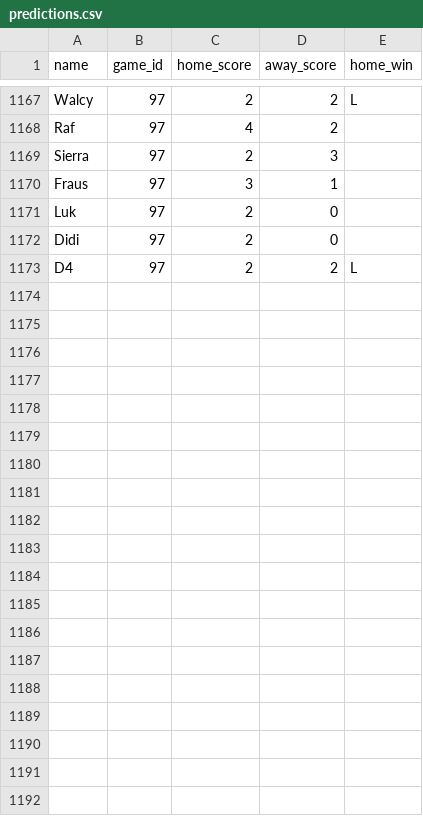
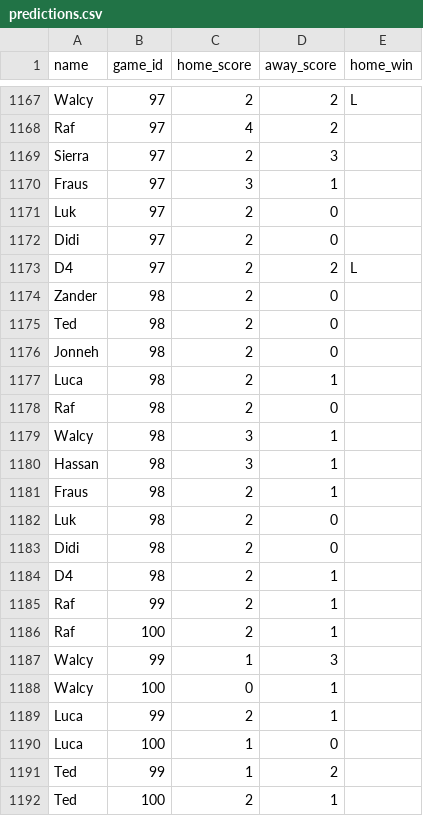
Before and after one commit to dhruv-tailor/worldcup-predictions, a CSV file: src/data/predictions.csv, drawn as a sheet; only a part is shown, gaps mark what is left out; the diff covers the shown part only; the diff names each change by its address in the sheet, - before the commit and + after, or states it on an @@ line.

Commit message:
Record quarterfinal results and new picks
Updates `games.csv` with completed scores for matches 98–100 and adds upcoming fixtures 101 and 102. Also appends participant predictions for matches 98–100 in `predictions.csv`, including tie-break outcomes where provided.

```diff
--- a/src/data/predictions.csv
+++ b/src/data/predictions.csv
+row 1174: Zander | 98 | 2 | 0
+row 1175: Ted | 98 | 2 | 0
+row 1176: Jonneh | 98 | 2 | 0
+row 1177: Luca | 98 | 2 | 1
+row 1178: Raf | 98 | 2 | 0
+row 1179: Walcy | 98 | 3 | 1
+row 1180: Hassan | 98 | 3 | 1
+row 1181: Fraus | 98 | 2 | 1
+row 1182: Luk | 98 | 2 | 0
+row 1183: Didi | 98 | 2 | 0
+row 1184: D4 | 98 | 2 | 1
+row 1185: Raf | 99 | 2 | 1
+row 1186: Raf | 100 | 2 | 1
+row 1187: Walcy | 99 | 1 | 3
+row 1188: Walcy | 100 | 0 | 1
+row 1189: Luca | 99 | 2 | 1
+row 1190: Luca | 100 | 1 | 0
+row 1191: Ted | 99 | 1 | 2
+row 1192: Ted | 100 | 2 | 1
```
Also changed, not shown: 12 added rows elsewhere in this file, src/data/games.csv.
